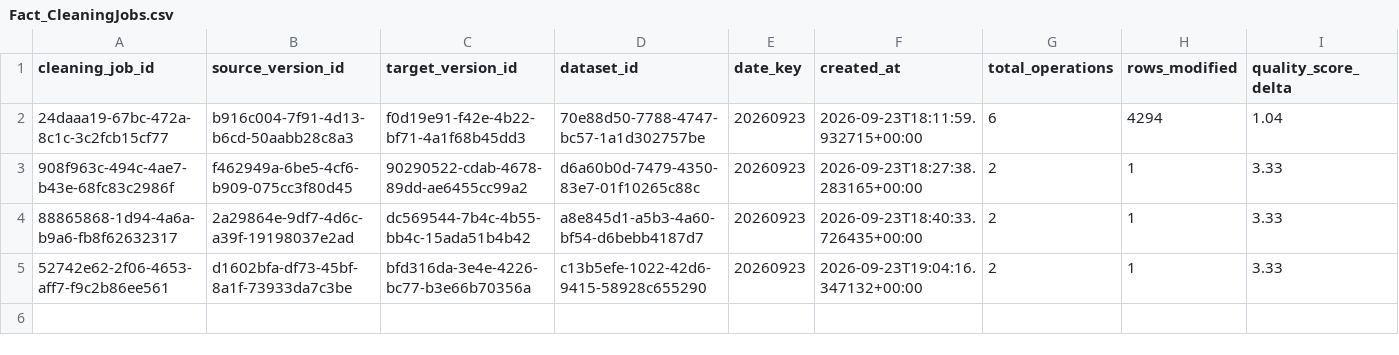
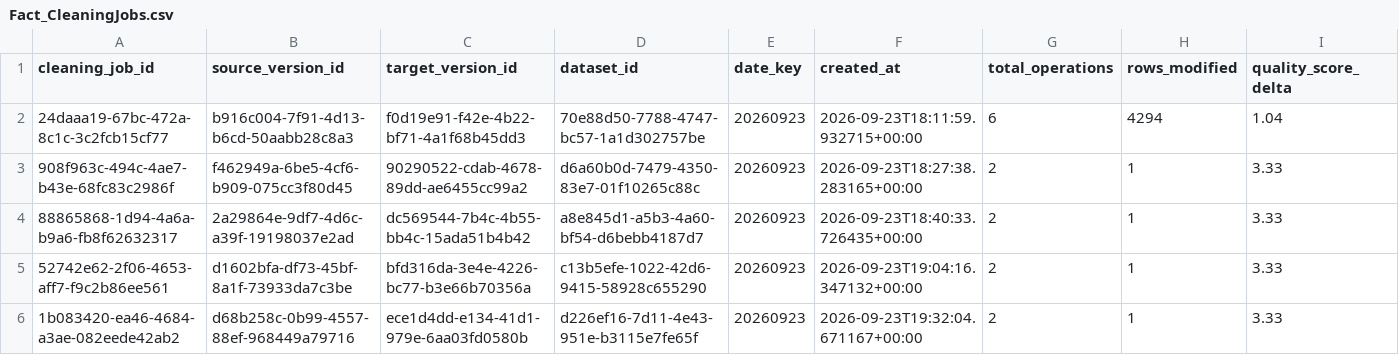
Before and after one commit to ralphrowel/Data-Quality-and-Cleaning-Platform, a CSV file: powerbi/data/Fact_CleaningJobs.csv, drawn as a sheet; only a part is shown; rows hold the shown columns only; the diff names each change by its address in the sheet, - before the commit and + after, or states it on an @@ line.

```diff
--- a/powerbi/data/Fact_CleaningJobs.csv
+++ b/powerbi/data/Fact_CleaningJobs.csv
+row 6: 1b083420-ea46-4684-a3ae-082eede42ab2 | d68b258c-0b99-4557-88ef-968449a79716 | ece1d4dd-e134-41d1-979e-6aa03fd0580b | d226ef16-7d11-4e43-951e-b3115e7fe65f | 20260923 | 2026-09-23T19:32:04.671167+00:00 | 2 | 1 | 3.33
```
Also changed, not shown: powerbi/data/Dim_Dataset.csv, powerbi/data/Dim_Version.csv, 6 other files.
